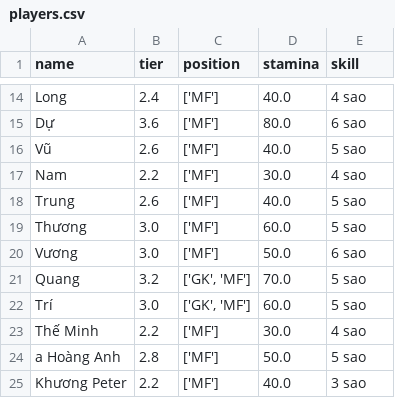
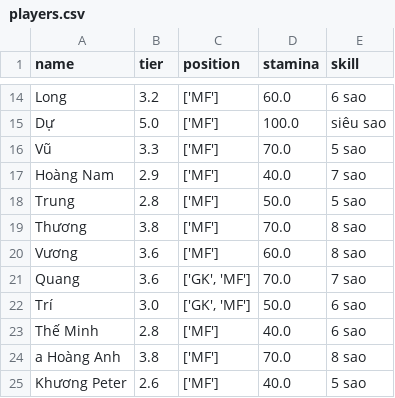
Before and after one commit to vela6696/Team_Random_Squad_Football_Match, a CSV file: src/players.csv, drawn as a sheet; only a part is shown, gaps mark what is left out; removed rows and columns are numbered as before the commit, all else as after; the diff covers the shown part only; the diff names each change by its address in the sheet, - before the commit and + after, or states it on an @@ line.

```diff
--- a/src/players.csv
+++ b/src/players.csv
-B14 (tier): 2.4
+B14 (tier): 3.2
-D14 (stamina): 40.0
+D14 (stamina): 60.0
-E14 (skill): 4 sao
+E14 (skill): 6 sao
-B15 (tier): 3.6
+B15 (tier): 5.0
-D15 (stamina): 80.0
+D15 (stamina): 100.0
-E15 (skill): 6 sao
+E15 (skill): siêu sao
-B16 (tier): 2.6
+B16 (tier): 3.3
-D16 (stamina): 40.0
+D16 (stamina): 70.0
-row 17: Nam | 2.2 | ['MF'] | 30.0 | 4 sao
+row 17: Hoàng Nam | 2.9 | ['MF'] | 40.0 | 7 sao
-B18 (tier): 2.6
+B18 (tier): 2.8
-D18 (stamina): 40.0
+D18 (stamina): 50.0
-B19 (tier): 3.0
+B19 (tier): 3.8
-D19 (stamina): 60.0
+D19 (stamina): 70.0
-E19 (skill): 5 sao
+E19 (skill): 8 sao
-B20 (tier): 3.0
+B20 (tier): 3.6
-D20 (stamina): 50.0
+D20 (stamina): 60.0
-E20 (skill): 6 sao
+E20 (skill): 8 sao
-B21 (tier): 3.2
+B21 (tier): 3.6
-E21 (skill): 5 sao
+E21 (skill): 7 sao
-D22 (stamina): 60.0
+D22 (stamina): 50.0
-E22 (skill): 5 sao
+E22 (skill): 6 sao
-B23 (tier): 2.2
+B23 (tier): 2.8
-D23 (stamina): 30.0
+D23 (stamina): 40.0
-E23 (skill): 4 sao
+E23 (skill): 6 sao
-B24 (tier): 2.8
+B24 (tier): 3.8
-D24 (stamina): 50.0
+D24 (stamina): 70.0
-E24 (skill): 5 sao
+E24 (skill): 8 sao
-B25 (tier): 2.2
+B25 (tier): 2.6
-E25 (skill): 3 sao
+E25 (skill): 5 sao
```
Also changed, not shown: 15 added rows, 2 removed rows and 39 edited cells elsewhere in this file, 3 other files.
